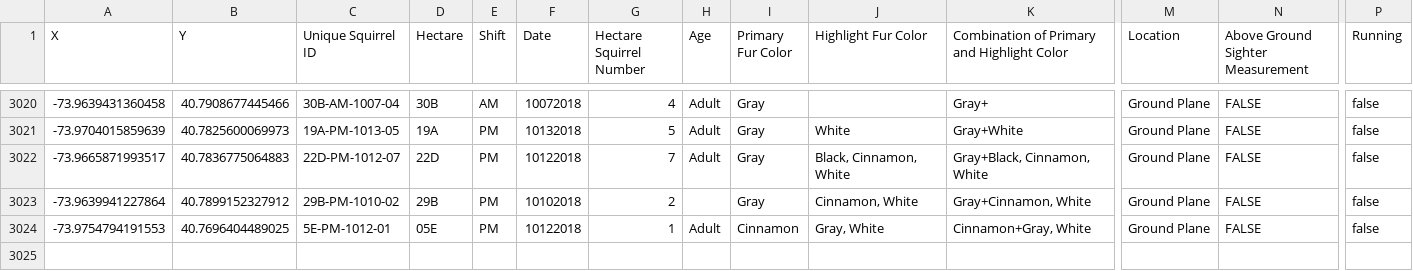
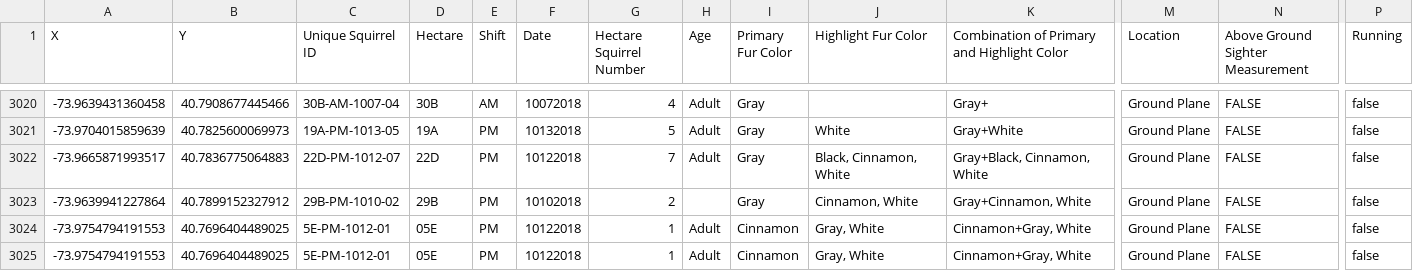
Before and after one commit to the-codingschool/DSRP-2024-Devyani, a CSV file: data/2018_Central_Park_Squirrel_Census_-_Squirrel_Data_20240721.csv, drawn as a sheet; only a part is shown, gaps mark what is left out; rows hold the shown columns only; the diff names each change by its address in the sheet, - before the commit and + after, or states it on an @@ line.

Commit message:
initial commit with trial and error

```diff
--- a/data/2018_Central_Park_Squirrel_Census_-_Squirrel_Data_20240721.csv
+++ b/data/2018_Central_Park_Squirrel_Census_-_Squirrel_Data_20240721.csv
+row 3025: -73.9754794191553 | 40.7696404489025 | 5E-PM-1012-01 | 05E | PM | 10122018 | 1 | Adult | Cinnamon | Gray, White | Cinnamon+Gray, White | Ground Plane | FALSE | false
```
